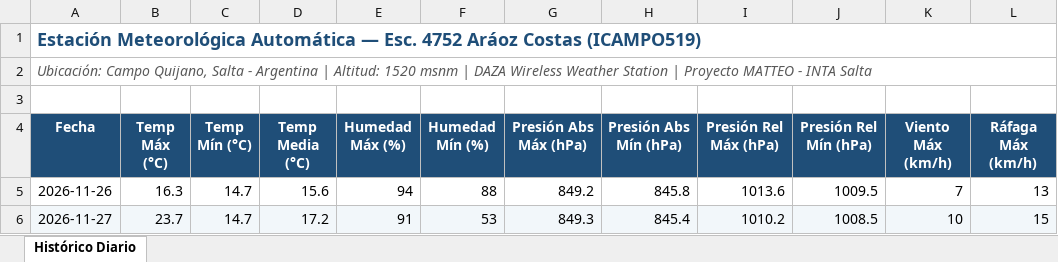
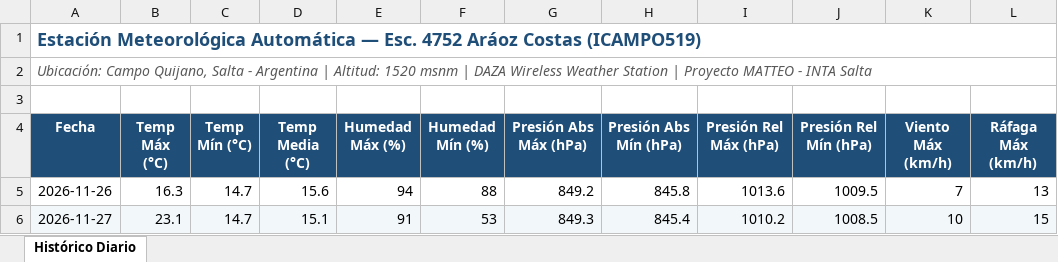
Before and after one commit to intasalta/ema_esc4752, an Excel workbook: historico_diario.xlsx, sheet Histórico Diario, drawn as a sheet; only a part is shown; values as stored, in another font and other column widths than the file's, no borders; the diff names each change by its address in the sheet, - before the commit and + after, or states it on an @@ line.

```diff
--- a/historico_diario.xlsx (sheet Histórico Diario)
+++ b/historico_diario.xlsx (sheet Histórico Diario)
-B6 (Temp Máx (°C)): 23.7
+B6 (Temp Máx (°C)): 23.1
-D6 (Temp Media (°C)): 17.2
+D6 (Temp Media (°C)): 15.1
```
Also changed, not shown: 4 other files.
